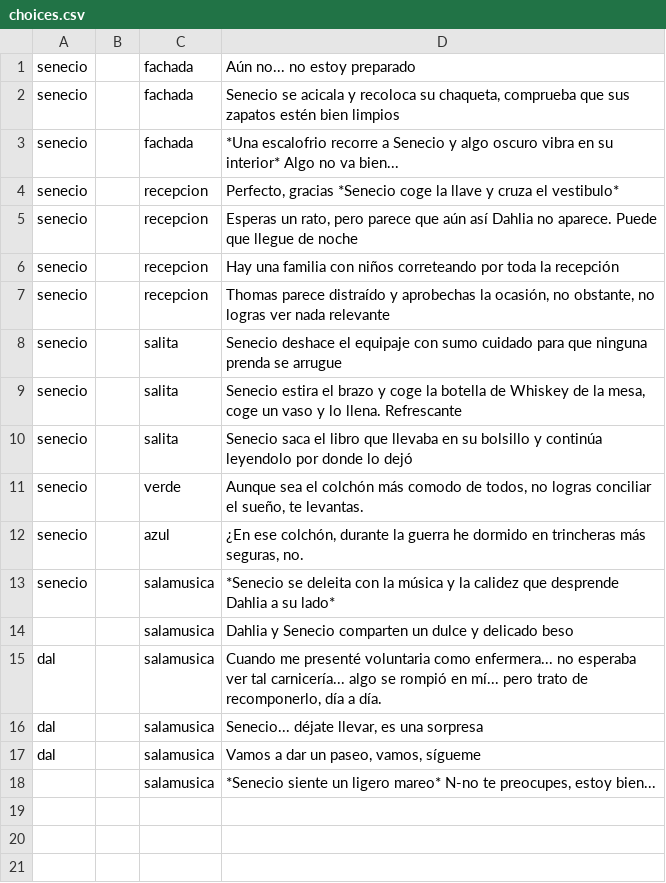
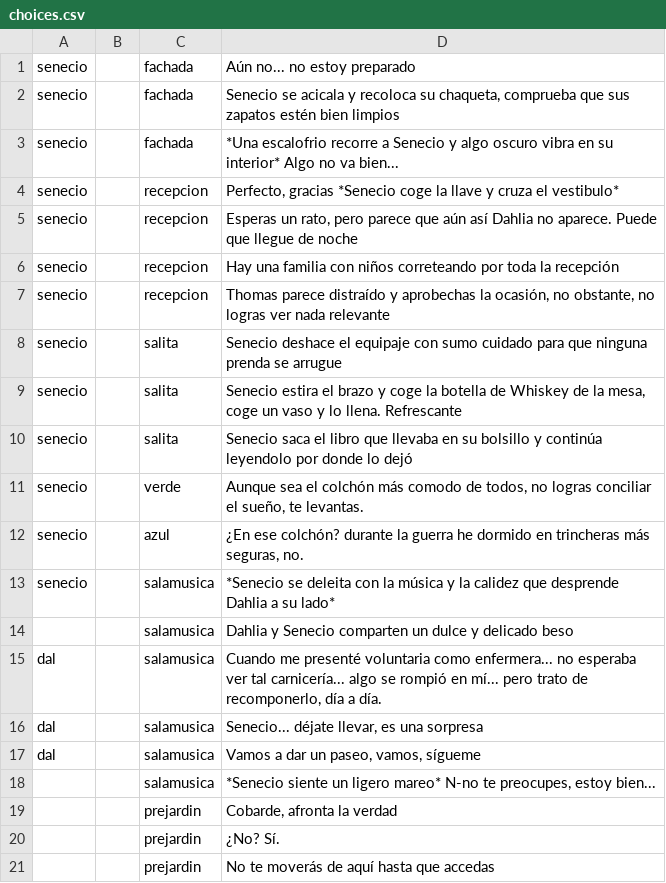
Before and after one commit to rosi960/TFG, a CSV file: app/src/main/assets/choices.csv, drawn as a sheet.

```diff
--- a/app/src/main/assets/choices.csv
+++ b/app/src/main/assets/choices.csv
@@ -11,3 +11,3 @@
 "senecio",,"verde","Aunque sea el colchón más comodo de todos, no logras conciliar el sueño, te levantas."
-"senecio",,"azul","¿En ese colchón, durante la guerra he dormido en trincheras más seguras, no."
+"senecio",,"azul","¿En ese colchón? durante la guerra he dormido en trincheras más seguras, no."
 "senecio",,"salamusica","*Senecio se deleita con la música y la calidez que desprende Dahlia a su lado*"
@@ -18 +18,4 @@
 ,,"salamusica","*Senecio siente un ligero mareo* N-no te preocupes, estoy bien..."
+,,"prejardin","Cobarde, afronta la verdad"
+,,"prejardin","¿No? Sí."
+,,"prejardin","No te moverás de aquí hasta que accedas"
```
Also changed, not shown: app/src/main/assets/arco5a.csv, 5 other files.
